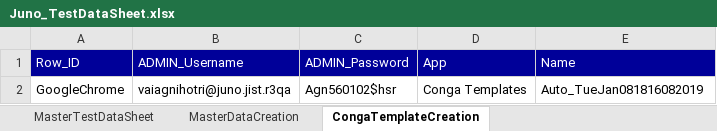
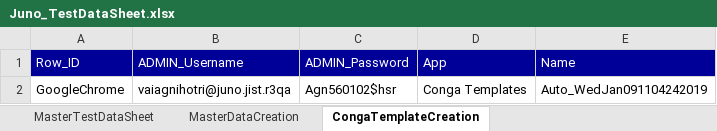
Before and after one commit to NeerajaK123/JunoAutomation, an Excel workbook: src/resources/Juno_TestDataSheet.xlsx, sheet CongaTemplateCreation, drawn as a sheet; values as stored, in another font and other column widths than the file's, no borders; the diff names each change by its address in the sheet, - before the commit and + after, or states it on an @@ line.

```diff
--- a/src/resources/Juno_TestDataSheet.xlsx (sheet CongaTemplateCreation)
+++ b/src/resources/Juno_TestDataSheet.xlsx (sheet CongaTemplateCreation)
-E2 (Name): Auto_TueJan081816082019
+E2 (Name): Auto_WedJan091104242019
```
Also changed, not shown: sheet MasterTestDataSheet, 5 other files.
